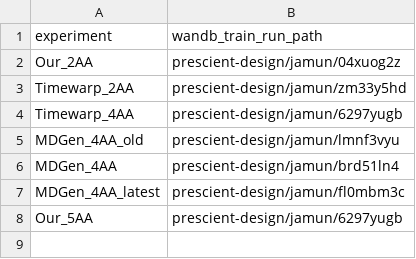
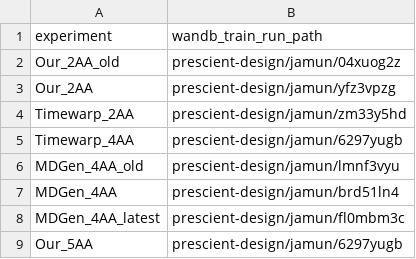
Before and after one commit to directysj/jamun, a CSV file: analysis/train_runs.csv, drawn as a sheet.

Commit message:
Latest analysis.

```diff
--- a/analysis/train_runs.csv
+++ b/analysis/train_runs.csv
@@ -1,3 +1,4 @@
 experiment,wandb_train_run_path
-Our_2AA,prescient-design/jamun/04xuog2z
+Our_2AA_old,prescient-design/jamun/04xuog2z
+Our_2AA,prescient-design/jamun/yfz3vpzg
 Timewarp_2AA,prescient-design/jamun/zm33y5hd
```
Also changed, not shown: analysis/sample_runs.csv, 3 other files.
